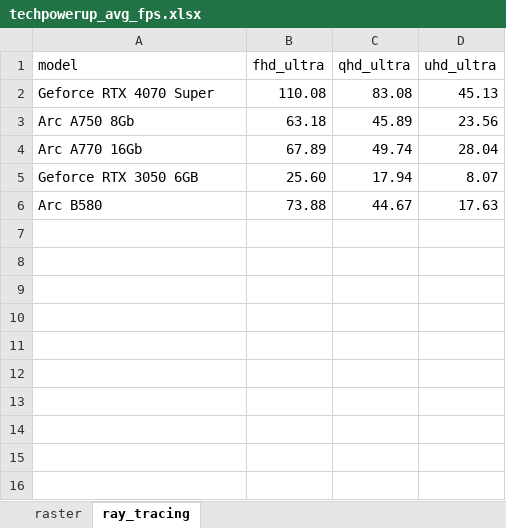
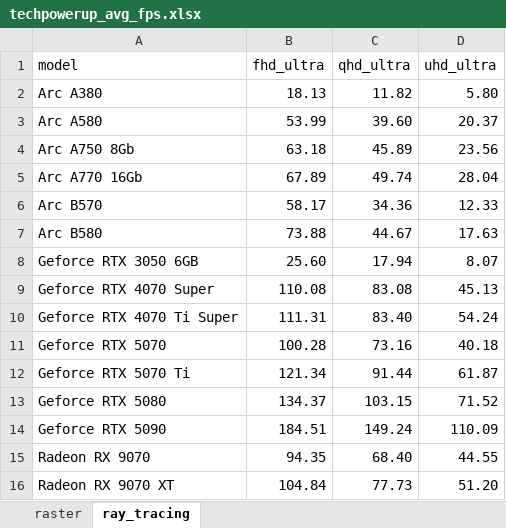
Before and after one commit to VFLins/gpu_prices, an Excel workbook: backend/data/techpowerup_avg_fps.xlsx, sheet ray_tracing, drawn as a sheet; values as stored, in another font and other column widths than the file's, no borders; the diff names each change by its address in the sheet, - before the commit and + after, or states it on an @@ line.

```diff
--- a/backend/data/techpowerup_avg_fps.xlsx (sheet ray_tracing)
+++ b/backend/data/techpowerup_avg_fps.xlsx (sheet ray_tracing)
+row 2: Arc A380 | 18.13 | 11.82 | 5.80
+row 3: Arc A580 | 53.99 | 39.60 | 20.37
+row 6: Arc B570 | 58.17 | 34.36 | 12.33
@@ row 6 moved to row 7: Arc B580 @@
@@ row 2 moved to row 9: Geforce RTX 4070 Super @@
+row 10: Geforce RTX 4070 Ti Super | 111.31 | 83.40 | 54.24
+row 11: Geforce RTX 5070 | 100.28 | 73.16 | 40.18
+row 12: Geforce RTX 5070 Ti | 121.34 | 91.44 | 61.87
+row 13: Geforce RTX 5080 | 134.37 | 103.15 | 71.52
+row 14: Geforce RTX 5090 | 184.51 | 149.24 | 110.09
+row 15: Radeon RX 9070 | 94.35 | 68.40 | 44.55
+row 16: Radeon RX 9070 XT | 104.84 | 77.73 | 51.20
```
Also changed, not shown: sheet raster.
